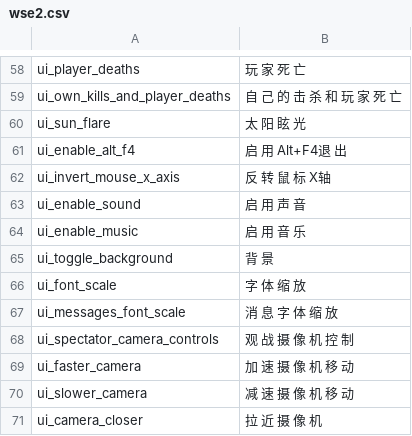
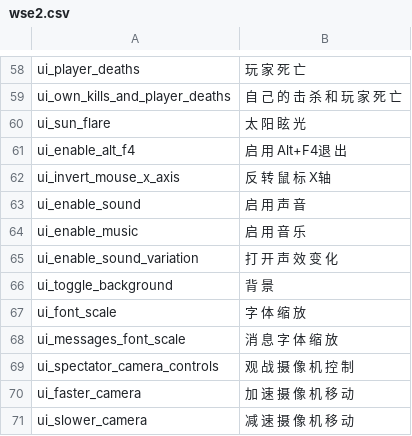
Before and after one commit to Ruslan-700/WSE2-Releases, a CSV file: Warband/languages/cns/wse2.csv, drawn as a sheet; only a part is shown, gaps mark what is left out; the shorter side is filled out with more unchanged rows; the diff names each change by its address in the sheet, - before the commit and + after, or states it on an @@ line.

Commit message:
Completed the Chinese localization file in the language directory for a sound setting option, fixing an issue where this setting appeared blank.

```diff
--- a/Warband/languages/cns/wse2.csv
+++ b/Warband/languages/cns/wse2.csv
+row 65: ui_enable_sound_variation | 打 开 声 效 变 化
```
Also changed, not shown: WFaS/languages/cns/wse2.csv.
